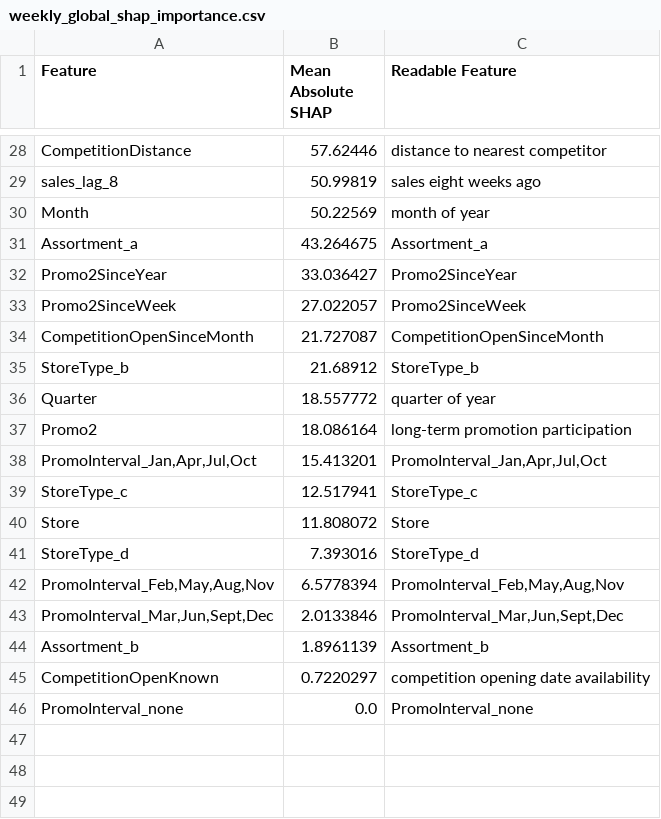
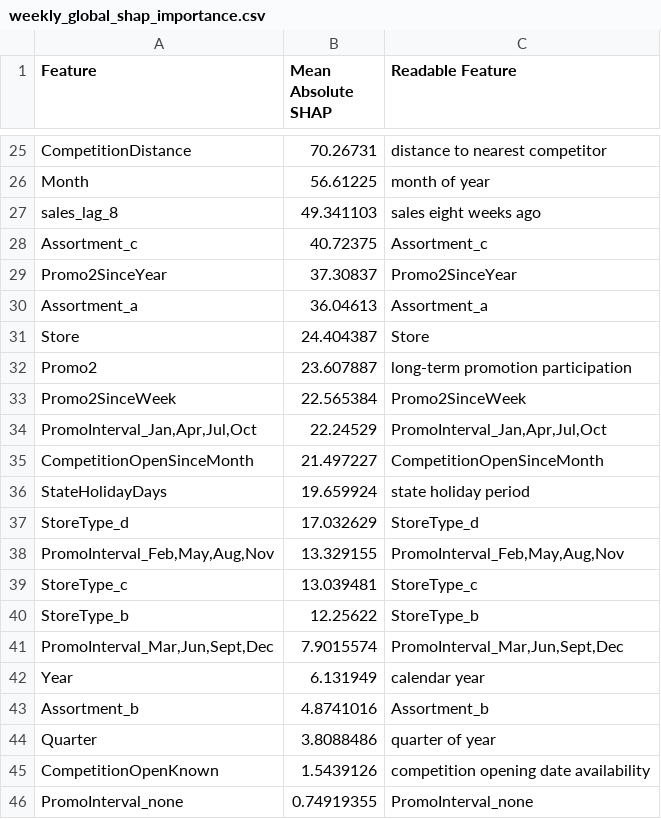
Before and after one commit to Bibek-02/Final-year-project, a CSV file: code/backend/model_artifacts/weekly_global_shap_importance.csv, drawn as a sheet; only a part is shown, gaps mark what is left out; removed rows and columns are numbered as before the commit, all else as after; the diff covers the shown part only; the diff names each change by its address in the sheet, - before the commit and + after, or states it on an @@ line.

```diff
--- a/code/backend/model_artifacts/weekly_global_shap_importance.csv
+++ b/code/backend/model_artifacts/weekly_global_shap_importance.csv
-B25 (Mean Absolute SHAP): 57.62446
+B25 (Mean Absolute SHAP): 70.26731
-row 29: sales_lag_8 | 50.99819 | sales eight weeks ago
-B26 (Mean Absolute SHAP): 50.22569
+B26 (Mean Absolute SHAP): 56.61225
-row 31: Assortment_a | 43.264675 | Assortment_a
+row 27: sales_lag_8 | 49.341103 | sales eight weeks ago
+row 28: Assortment_c | 40.72375 | Assortment_c
-B29 (Mean Absolute SHAP): 33.036427
+B29 (Mean Absolute SHAP): 37.30837
-row 33: Promo2SinceWeek | 27.022057 | Promo2SinceWeek
-row 34: CompetitionOpenSinceMonth | 21.727087 | CompetitionOpenSinceMonth
-row 35: StoreType_b | 21.68912 | StoreType_b
-row 36: Quarter | 18.557772 | quarter of year
+row 30: Assortment_a | 36.04613 | Assortment_a
+row 31: Store | 24.404387 | Store
-B32 (Mean Absolute SHAP): 18.086164
+B32 (Mean Absolute SHAP): 23.607887
+row 33: Promo2SinceWeek | 22.565384 | Promo2SinceWeek
-B34 (Mean Absolute SHAP): 15.413201
+B34 (Mean Absolute SHAP): 22.24529
-row 39: StoreType_c | 12.517941 | StoreType_c
-row 40: Store | 11.808072 | Store
+row 35: CompetitionOpenSinceMonth | 21.497227 | CompetitionOpenSinceMonth
+row 36: StateHolidayDays | 19.659924 | state holiday period
-B37 (Mean Absolute SHAP): 7.393016
+B37 (Mean Absolute SHAP): 17.032629
-B38 (Mean Absolute SHAP): 6.5778394
+B38 (Mean Absolute SHAP): 13.329155
+row 39: StoreType_c | 13.039481 | StoreType_c
+row 40: StoreType_b | 12.25622 | StoreType_b
-B41 (Mean Absolute SHAP): 2.0133846
+B41 (Mean Absolute SHAP): 7.9015574
+row 42: Year | 6.131949 | calendar year
-B43 (Mean Absolute SHAP): 1.8961139
+B43 (Mean Absolute SHAP): 4.8741016
+row 44: Quarter | 3.8088486 | quarter of year
-B45 (Mean Absolute SHAP): 0.7220297
+B45 (Mean Absolute SHAP): 1.5439126
-B46 (Mean Absolute SHAP): 0.0
+B46 (Mean Absolute SHAP): 0.74919355
```
Also changed, not shown: 7 added rows, 10 removed rows and 16 edited cells elsewhere in this file, code/backend/model_artifacts/monthly_global_shap_importance.csv, code/backend/model_artifacts/monthly_test_predictions.csv, 25 other files.
